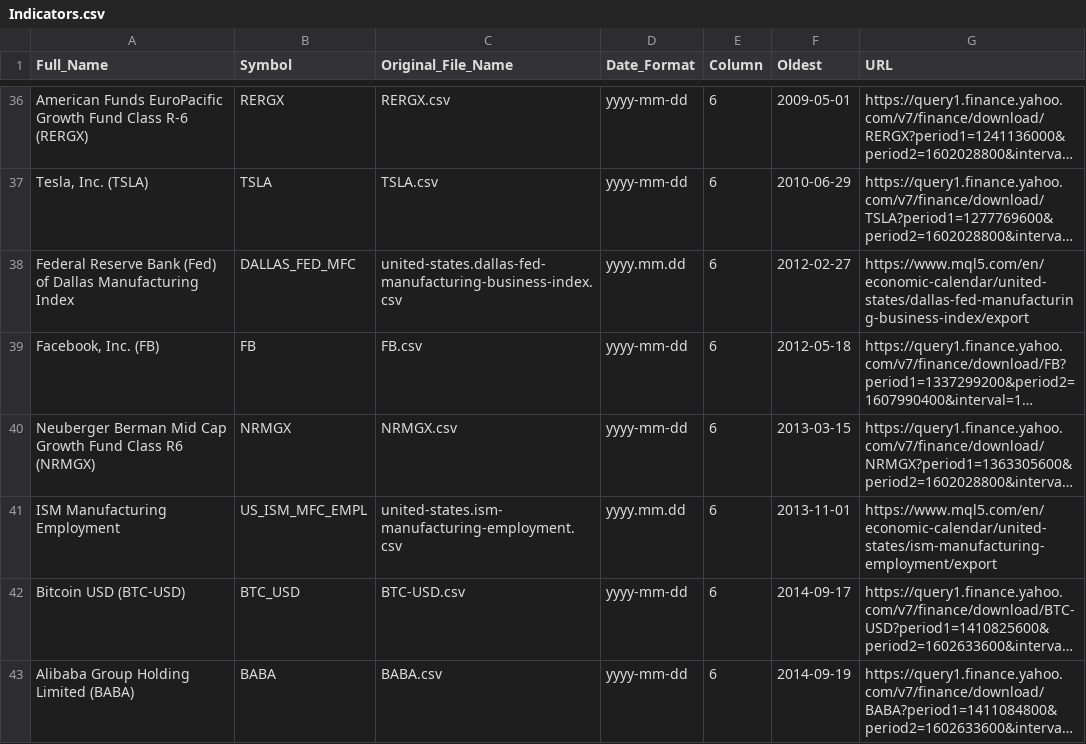
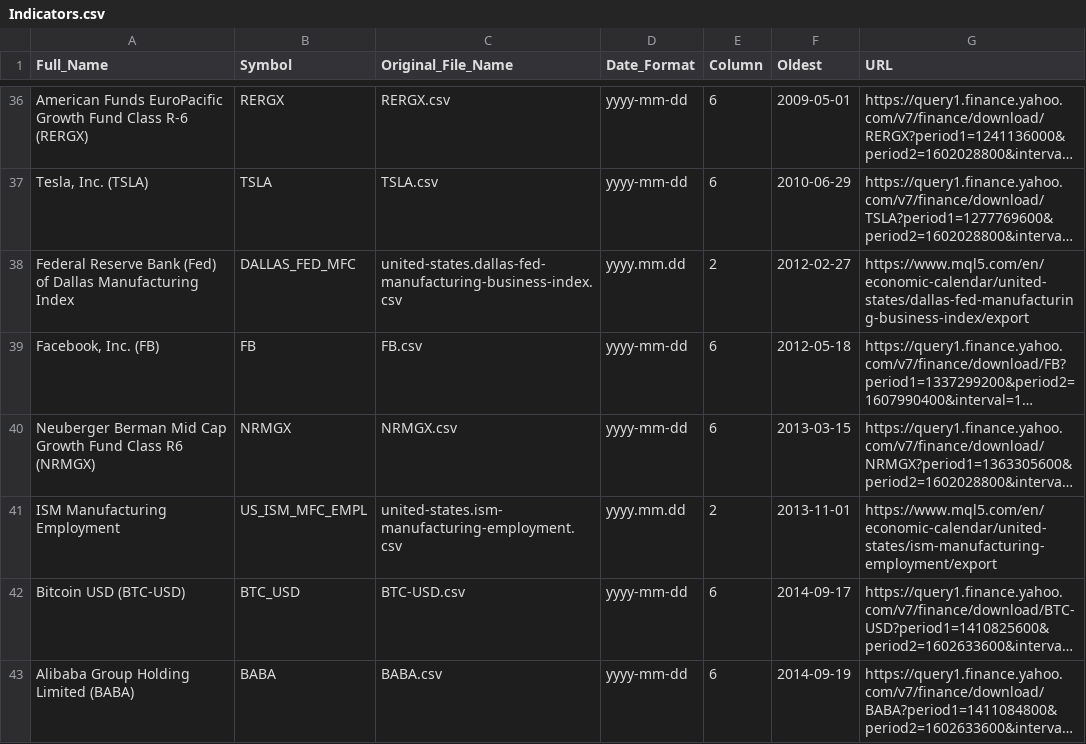
Before and after one commit to UkiDLucas/MarketIndicators.jl, a CSV file: src/DATA/Indicators.csv, drawn as a sheet; only a part is shown, gaps mark what is left out; long unchanged cells end in …; the diff names each change by its address in the sheet, - before the commit and + after, or states it on an @@ line.

```diff
--- a/src/DATA/Indicators.csv
+++ b/src/DATA/Indicators.csv
-E38 (Column): 6
+E38 (Column): 2
-E41 (Column): 6
+E41 (Column): 2
```
Also changed, not shown: src/DATA/original/AAPL.csv, src/DATA/original/BABA.csv, 4 other files.
